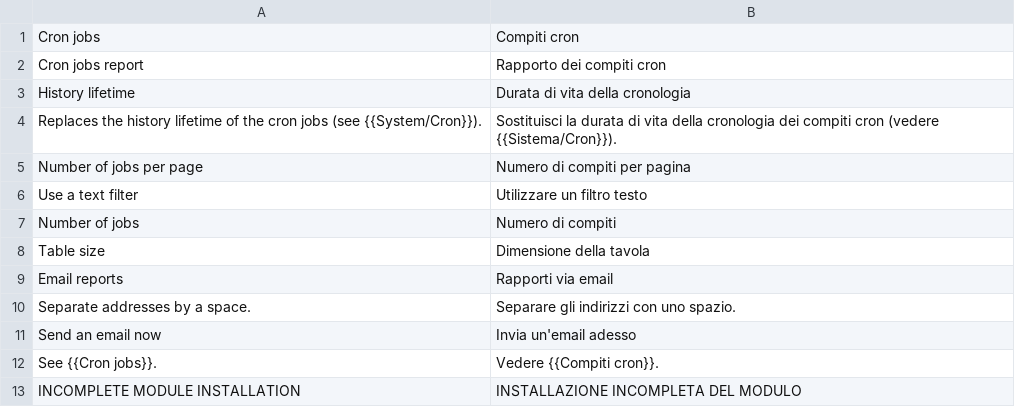
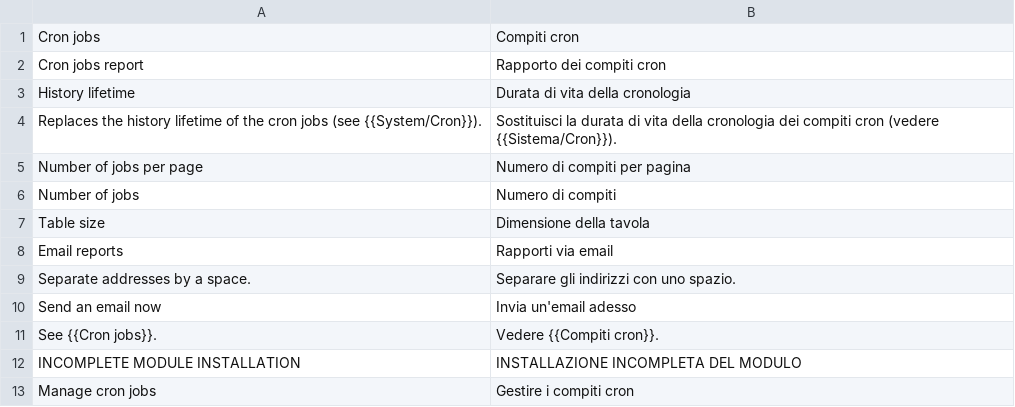
Before and after one commit to luigifab/openmage-cronlog, a CSV file: src/app/locale/it_CH/Luigifab_Cronlog.csv, drawn as a sheet; only a part is shown; the shorter side is filled out with more unchanged rows.

```diff
--- a/src/app/locale/it_CH/Luigifab_Cronlog.csv
+++ b/src/app/locale/it_CH/Luigifab_Cronlog.csv
@@ -5,3 +5,2 @@
 "Number of jobs per page","Numero di compiti per pagina"
-"Use a text filter","Utilizzare un filtro testo"
 "Number of jobs","Numero di compiti"
```
Also changed, not shown: src/app/locale/de_AT/Luigifab_Cronlog.csv, src/app/locale/de_CH/Luigifab_Cronlog.csv, 53 other files.
